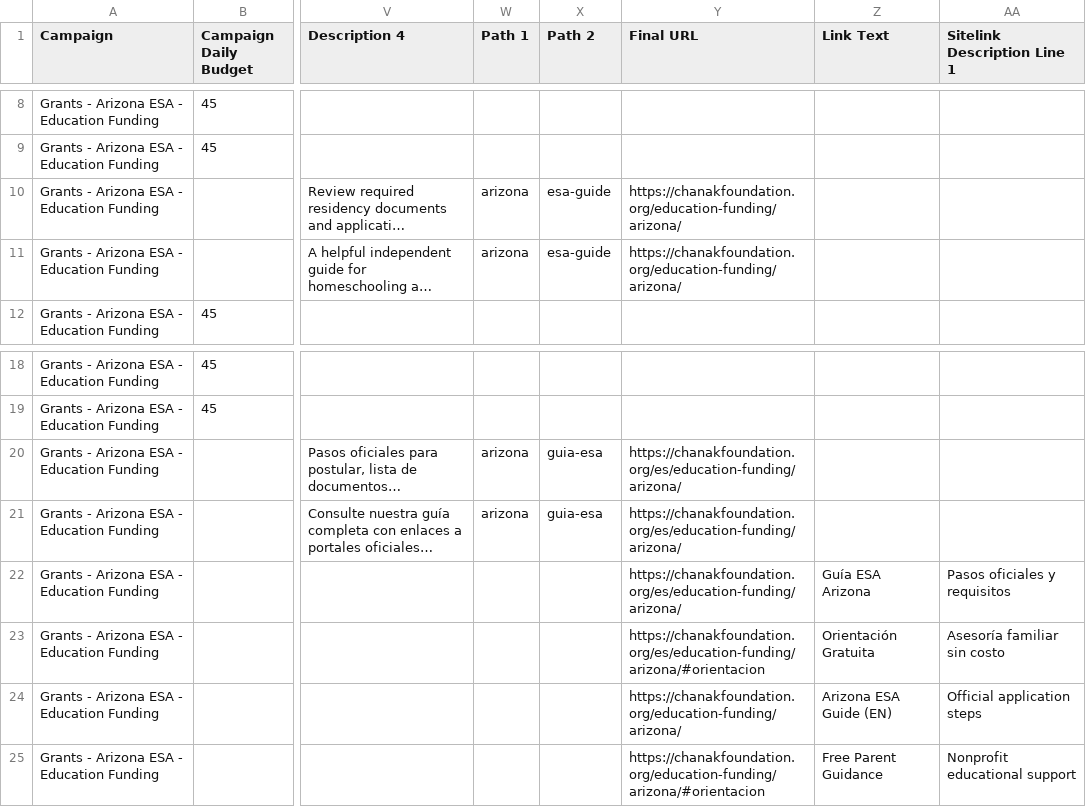
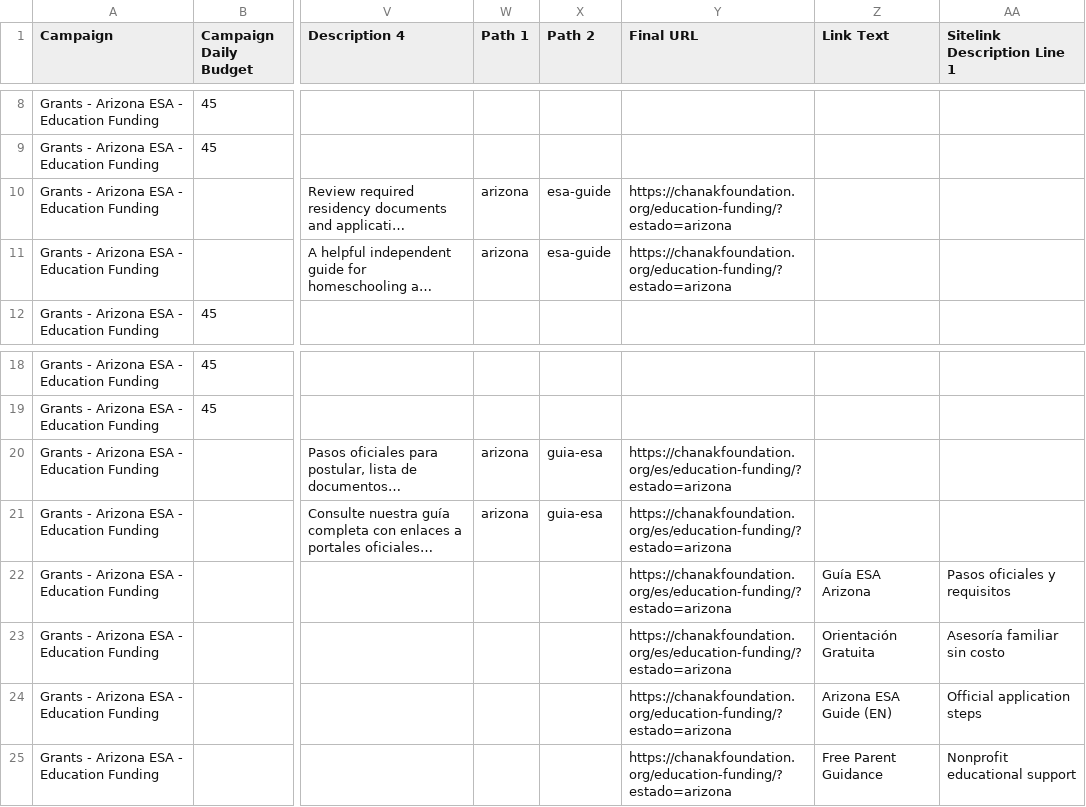
Before and after one commit to marieladanais31-art/chanak-foundation-site, a CSV file: ads/arizona.csv, drawn as a sheet; only a part is shown, gaps mark what is left out; long unchanged cells end in …; the diff names each change by its address in the sheet, - before the commit and + after, or states it on an @@ line.

```diff
--- a/ads/arizona.csv
+++ b/ads/arizona.csv
-Y10:Y11 (Final URL): https://chanakfoundation.org/education-funding/arizona/
+Y10:Y11 (Final URL): https://chanakfoundation.org/education-funding/?estado=arizona
-Y20:Y22 (Final URL): https://chanakfoundation.org/es/education-funding/arizona/
+Y20:Y22 (Final URL): https://chanakfoundation.org/es/education-funding/?estado=arizona
-Y23 (Final URL): https://chanakfoundation.org/es/education-funding/arizona/#orientacion
+Y23 (Final URL): https://chanakfoundation.org/es/education-funding/?estado=arizona
-Y24 (Final URL): https://chanakfoundation.org/education-funding/arizona/
+Y24 (Final URL): https://chanakfoundation.org/education-funding/?estado=arizona
-Y25 (Final URL): https://chanakfoundation.org/education-funding/arizona/#orientacion
+Y25 (Final URL): https://chanakfoundation.org/education-funding/?estado=arizona
```
Also changed, not shown: ads/alabama.csv, ads/all_states_combined.csv, 35 other files.
